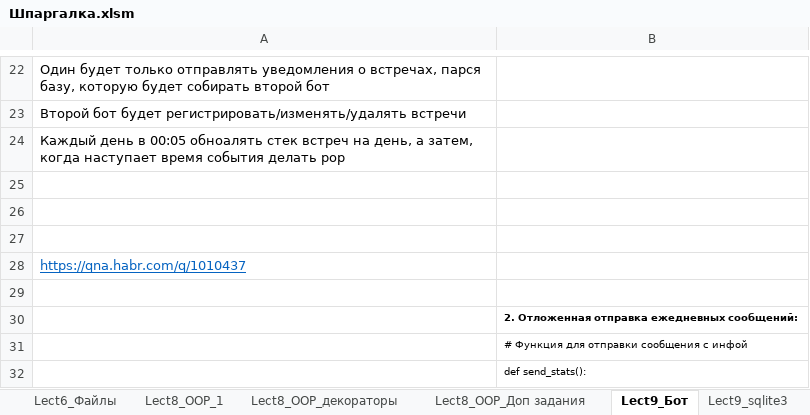
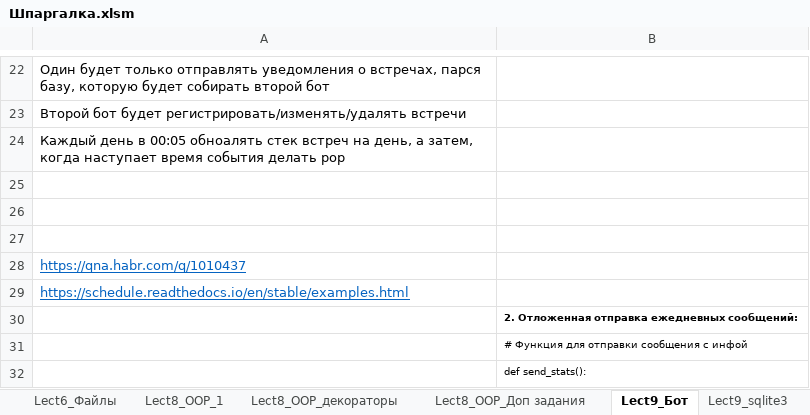
Before and after one commit to AlexKoffMSK/DS-15, an Excel workbook: Шпаргалка.xlsm, sheet Lect9_Бот, drawn as a sheet; only a part is shown, gaps mark what is left out; values as stored, in another font and other column widths than the file's, no borders; the diff names each change by its address in the sheet, - before the commit and + after, or states it on an @@ line.

```diff
--- a/Шпаргалка.xlsm (sheet Lect9_Бот)
+++ b/Шпаргалка.xlsm (sheet Lect9_Бот)
-A29: (empty)
+A29: https://schedule.readthedocs.io/en/stable/examples.html
```
Also changed, not shown: sheet Lect10_Pandas, 15 other files.
